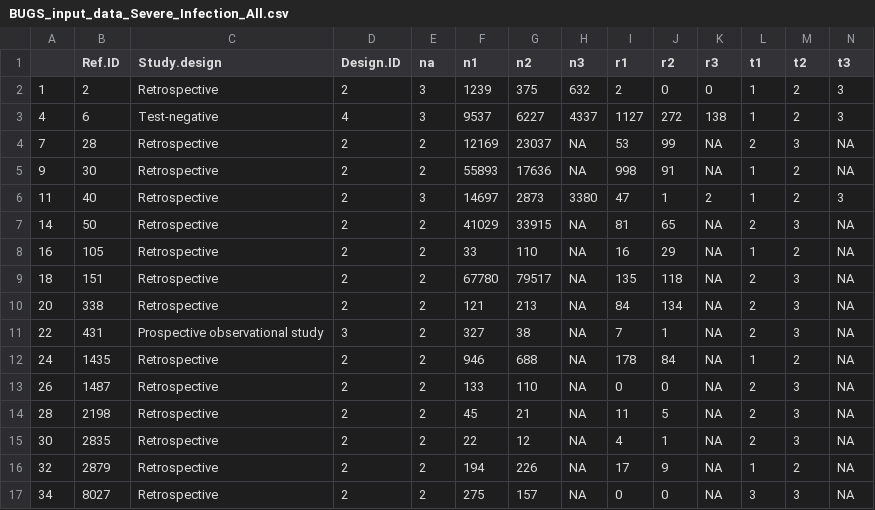
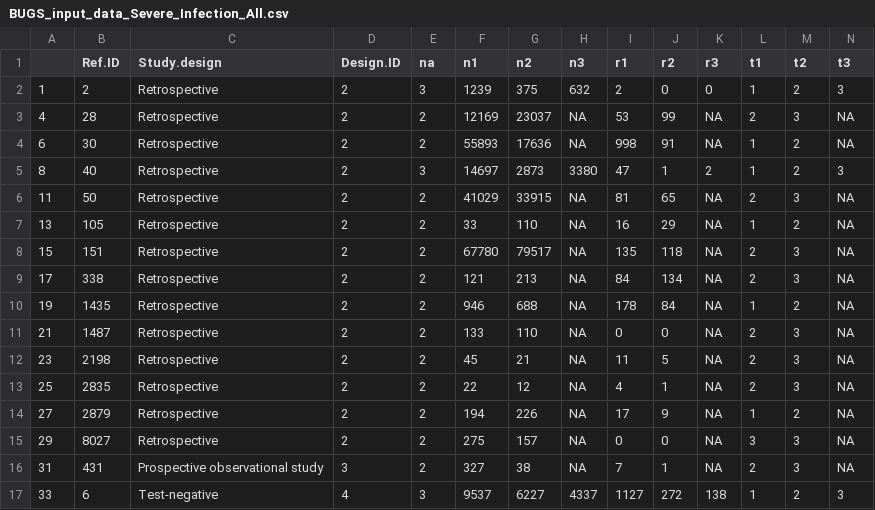
Before and after one commit to ICON-in-R/covid-NMA, a CSV file: data/BUGS_input_data_Severe_Infection_All.csv, drawn as a sheet; only a part is shown; removed rows and columns are numbered as before the commit, all else as after; rows hold the shown columns only; the diff names each change by its address in the sheet, - before the commit and + after, or states it on an @@ line.

```diff
--- a/data/BUGS_input_data_Severe_Infection_All.csv
+++ b/data/BUGS_input_data_Severe_Infection_All.csv
-row 3: 4 | 6 | Test-negative | 4 | 3 | 9537 | 6227 | 4337 | 1127 | 272 | 138 | 1 | 2 | 3
-A3: 7
+A3: 4
-A4: 9
+A4: 6
-A5: 11
+A5: 8
-A6: 14
+A6: 11
-A7: 16
+A7: 13
-A8: 18
+A8: 15
-A9: 20
+A9: 17
-row 11: 22 | 431 | Prospective observational study | 3 | 2 | 327 | 38 | NA | 7 | 1 | NA | 2 | 3 | NA
-A10: 24
+A10: 19
-A11: 26
+A11: 21
-A12: 28
+A12: 23
-A13: 30
+A13: 25
-A14: 32
+A14: 27
-A15: 34
+A15: 29
+row 16: 31 | 431 | Prospective observational study | 3 | 2 | 327 | 38 | NA | 7 | 1 | NA | 2 | 3 | NA
+row 17: 33 | 6 | Test-negative | 4 | 3 | 9537 | 6227 | 4337 | 1127 | 272 | 138 | 1 | 2 | 3
```
Also changed, not shown: data/BUGS_input_data_COVID_infection.csv, data/BUGS_input_data_Hospitalizations.csv, 6 other files.
